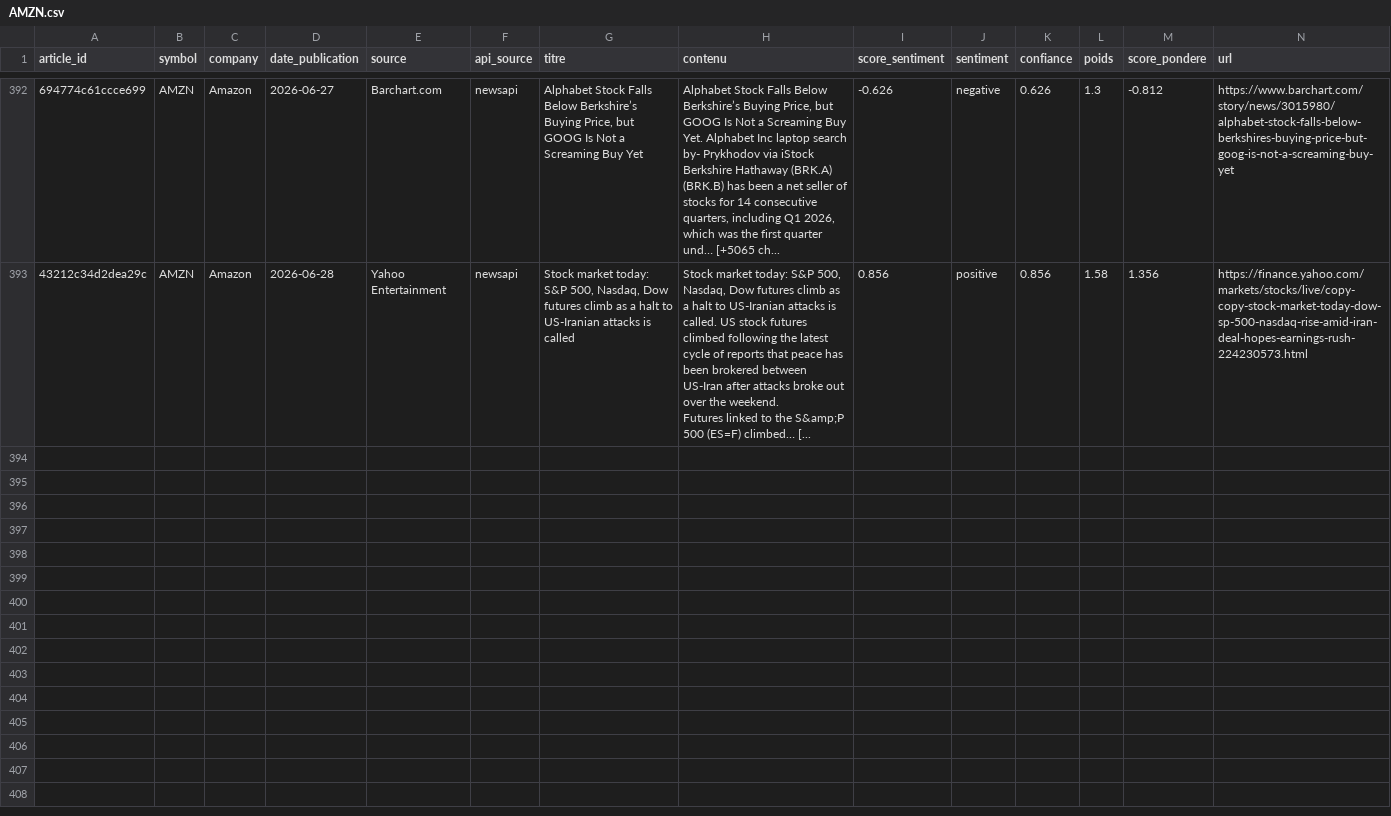
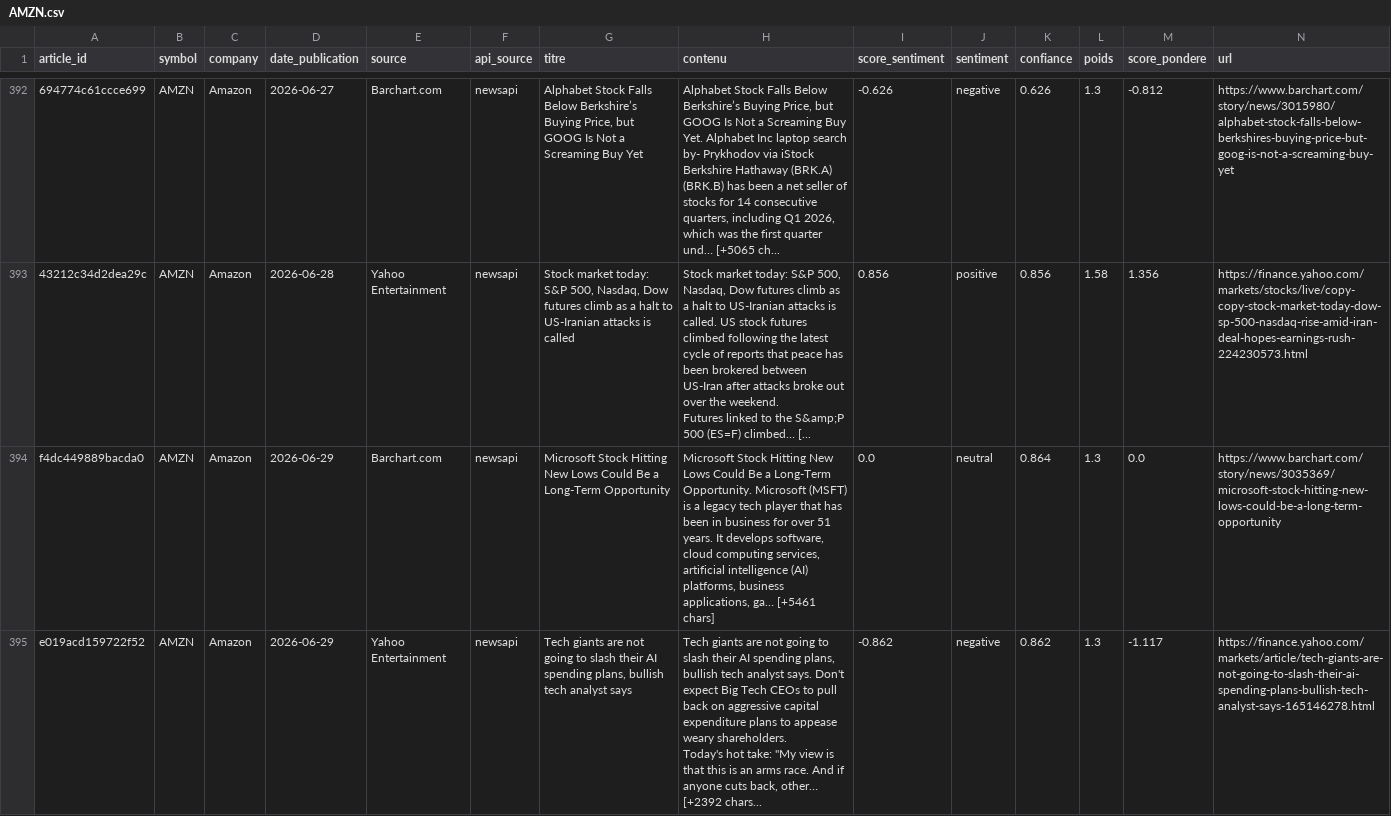
Before and after one commit to adam-hassen/stock-auto-update, a CSV file: data/articles_sentiment/AMZN.csv, drawn as a sheet; only a part is shown, gaps mark what is left out; rows hold the shown columns only; ↵ is a line break in a cell; the diff covers the shown part only; the diff names each change by its address in the sheet, - before the commit and + after, or states it on an @@ line.

```diff
--- a/data/articles_sentiment/AMZN.csv
+++ b/data/articles_sentiment/AMZN.csv
+row 394: f4dc449889bacda0 | AMZN | Amazon | 2026-06-29 | Barchart.com | newsapi | Microsoft Stock Hitting New Lows Could Be a Long-Term Opportunity | Microsoft Stock Hitting New Lows Could Be a Long-Term Opportunity. Microsoft (MSFT) is a legacy tech player that has been in business for over 51 years. It develops software, cloud computing services, artificial intelligence (AI) platforms, business applications, ga… [+5461 chars] | 0.0 | neutral | 0.864 | 1.3 | 0.0 | https://www.barchart.com/story/news/3035369/microsoft-stock-hitting-new-lows-could-be-a-long-term-opportunity
+row 395: e019acd159722f52 | AMZN | Amazon | 2026-06-29 | Yahoo Entertainment | newsapi | Tech giants are not going to slash their AI spending plans, bullish tech analyst says | Tech giants are not going to slash their AI spending plans, bullish tech analyst says. Don't expect Big Tech CEOs to pull back on aggressive capital expenditure plans to appease weary shareholders. ↵ Today's hot take: "My view is that this is an arms race. And if anyone cuts back, other… [+2392 chars... | -0.862 | negative | 0.862 | 1.3 | -1.117 | https://finance.yahoo.com/markets/article/tech-giants-are-not-going-to-slash-their-ai-spending-plans-bullish-tech-analyst-says-165146278.html
```
Also changed, not shown: 4 added rows elsewhere in this file, data/articles_sentiment/AAPL.csv, data/articles_sentiment/GOOGL.csv, 14 other files.
